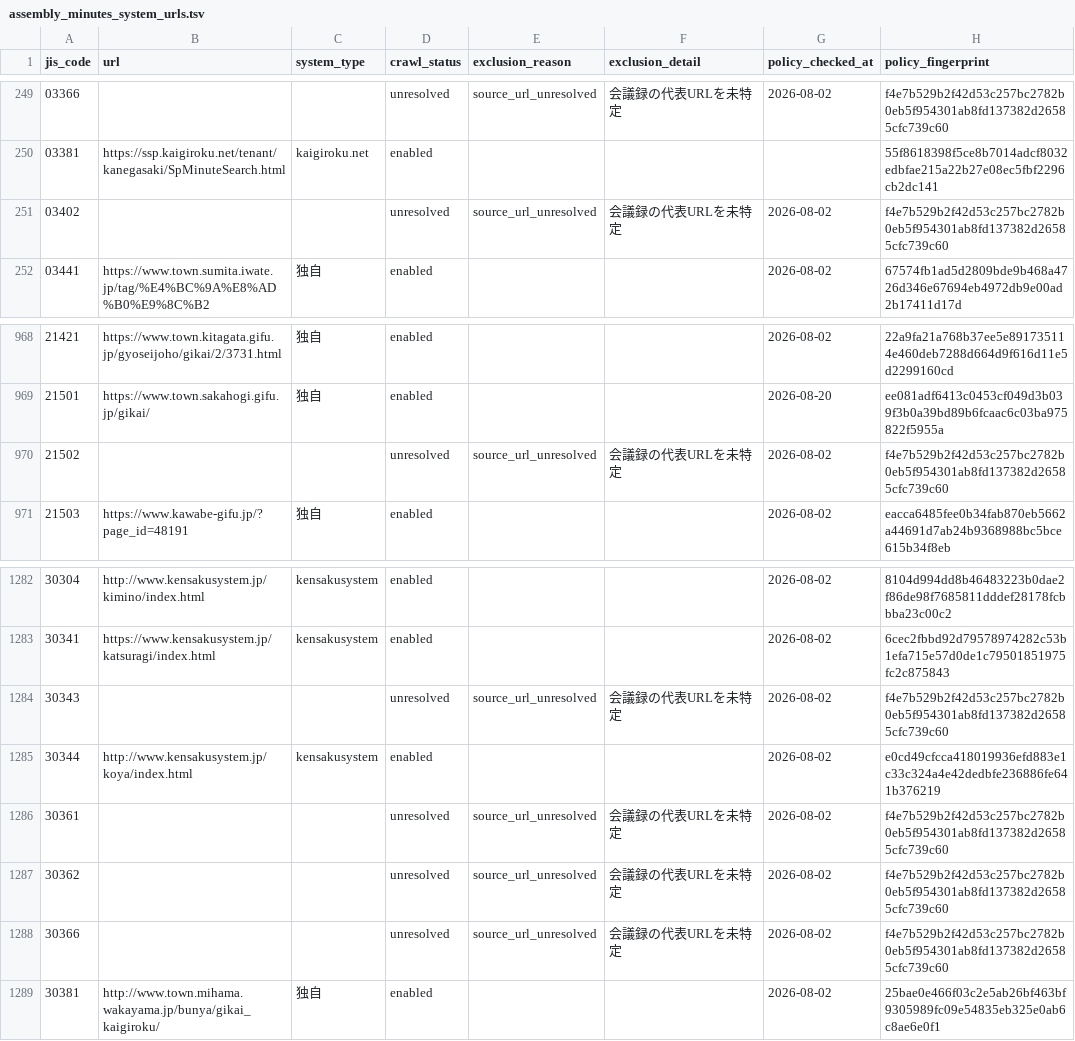
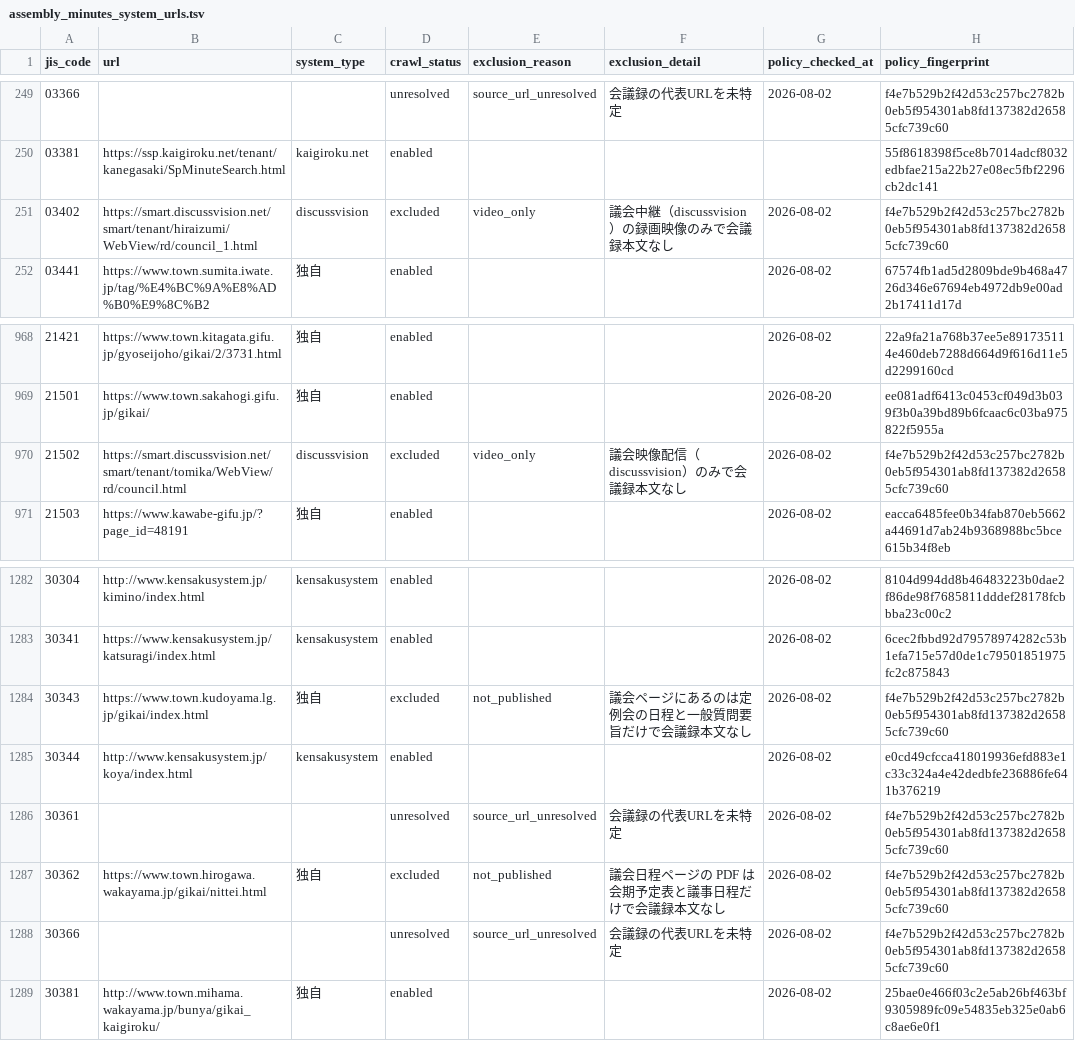
Before and after one commit to mimidesunya/miyabe-tools, a TSV file: data/municipalities/assembly_minutes_system_urls.tsv, drawn as a sheet; only a part is shown, gaps mark what is left out.

```diff
--- a/data/municipalities/assembly_minutes_system_urls.tsv
+++ b/data/municipalities/assembly_minutes_system_urls.tsv
@@ -250,3 +250,3 @@
 03381	https://ssp.kaigiroku.net/tenant/kanegasaki/SpMinuteSearch.html	kaigiroku.net	enabled				55f8618398f5ce8b7014adcf8032edbfae215a22b27e08ec5fbf2296cb2dc141
-03402			unresolved	source_url_unresolved	会議録の代表URLを未特定	2026-08-02	f4e7b529b2f42d53c257bc2782b0eb5f954301ab8fd137382d26585cfc739c60
+03402	https://smart.discussvision.net/smart/tenant/hiraizumi/WebView/rd/council_1.html	discussvision	excluded	video_only	議会中継（discussvision）の録画映像のみで会議録本文なし	2026-08-02	f4e7b529b2f42d53c257bc2782b0eb5f954301ab8fd137382d26585cfc739c60
 03441	https://www.town.sumita.iwate.jp/tag/%E4%BC%9A%E8%AD%B0%E9%8C%B2	独自	enabled			2026-08-02	67574fb1ad5d2809bde9b468a4726d346e67694eb4972db9e00ad2b17411d17d
@@ -969,3 +969,3 @@
 21501	https://www.town.sakahogi.gifu.jp/gikai/	独自	enabled			2026-08-20	ee081adf6413c0453cf049d3b039f3b0a39bd89b6fcaac6c03ba975822f5955a
-21502			unresolved	source_url_unresolved	会議録の代表URLを未特定	2026-08-02	f4e7b529b2f42d53c257bc2782b0eb5f954301ab8fd137382d26585cfc739c60
+21502	https://smart.discussvision.net/smart/tenant/tomika/WebView/rd/council.html	discussvision	excluded	video_only	議会映像配信（discussvision）のみで会議録本文なし	2026-08-02	f4e7b529b2f42d53c257bc2782b0eb5f954301ab8fd137382d26585cfc739c60
 21503	https://www.kawabe-gifu.jp/?page_id=48191	独自	enabled			2026-08-02	eacca6485fee0b34fab870eb5662a44691d7ab24b9368988bc5bce615b34f8eb
@@ -1283,6 +1283,6 @@
 30341	https://www.kensakusystem.jp/katsuragi/index.html	kensakusystem	enabled			2026-08-02	6cec2fbbd92d79578974282c53b1efa715e57d0de1c79501851975fc2c875843
-30343			unresolved	source_url_unresolved	会議録の代表URLを未特定	2026-08-02	f4e7b529b2f42d53c257bc2782b0eb5f954301ab8fd137382d26585cfc739c60
+30343	https://www.town.kudoyama.lg.jp/gikai/index.html	独自	excluded	not_published	議会ページにあるのは定例会の日程と一般質問要旨だけで会議録本文なし	2026-08-02	f4e7b529b2f42d53c257bc2782b0eb5f954301ab8fd137382d26585cfc739c60
 30344	http://www.kensakusystem.jp/koya/index.html	kensakusystem	enabled			2026-08-02	e0cd49cfcca418019936efd883e1c33c324a4e42dedbfe236886fe641b376219
 30361			unresolved	source_url_unresolved	会議録の代表URLを未特定	2026-08-02	f4e7b529b2f42d53c257bc2782b0eb5f954301ab8fd137382d26585cfc739c60
-30362			unresolved	source_url_unresolved	会議録の代表URLを未特定	2026-08-02	f4e7b529b2f42d53c257bc2782b0eb5f954301ab8fd137382d26585cfc739c60
+30362	https://www.town.hirogawa.wakayama.jp/gikai/nittei.html	独自	excluded	not_published	議会日程ページの PDF は会期予定表と議事日程だけで会議録本文なし	2026-08-02	f4e7b529b2f42d53c257bc2782b0eb5f954301ab8fd137382d26585cfc739c60
 30366			unresolved	source_url_unresolved	会議録の代表URLを未特定	2026-08-02	f4e7b529b2f42d53c257bc2782b0eb5f954301ab8fd137382d26585cfc739c60
```
